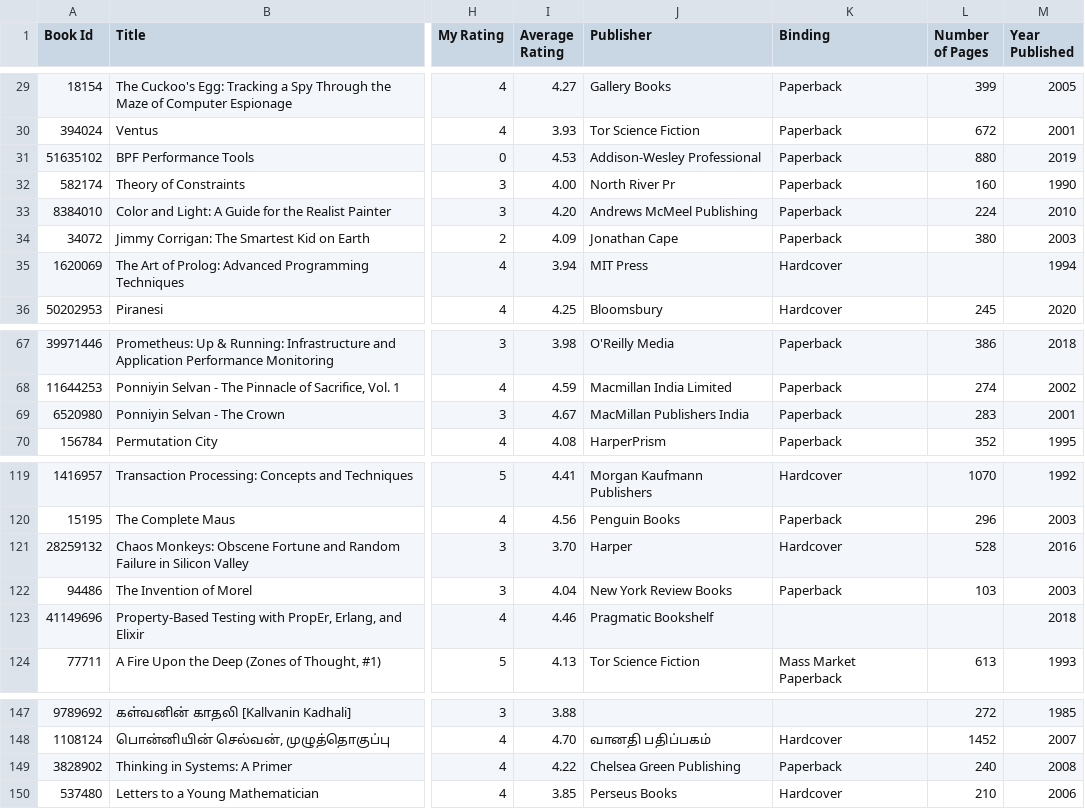
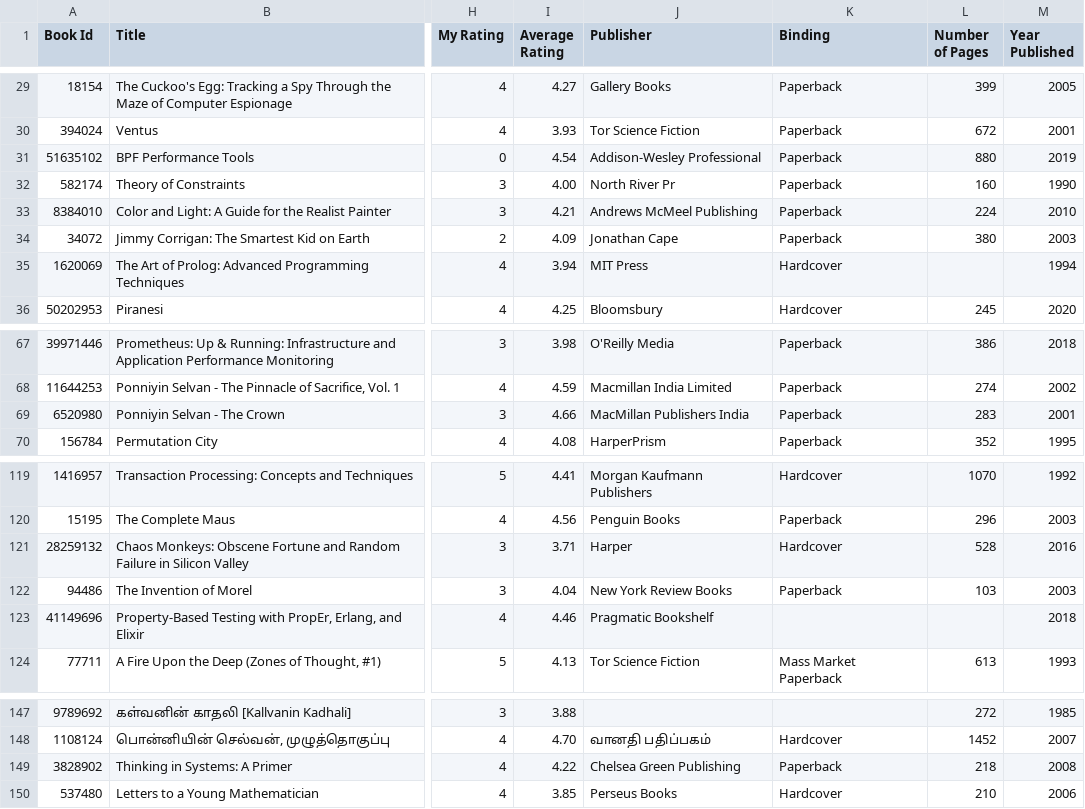
Before and after one commit to ananthakumaran/ananthakumaran.github.com, a CSV file: books.csv, drawn as a sheet; only a part is shown, gaps mark what is left out; the diff names each change by its address in the sheet, - before the commit and + after, or states it on an @@ line.

Commit message:
update books

```diff
--- a/books.csv
+++ b/books.csv
-I31 (Average Rating): 4.53
+I31 (Average Rating): 4.54
-I33 (Average Rating): 4.20
+I33 (Average Rating): 4.21
-I69 (Average Rating): 4.67
+I69 (Average Rating): 4.66
-I121 (Average Rating): 3.70
+I121 (Average Rating): 3.71
-L149 (Number of Pages): 240
+L149 (Number of Pages): 218
```
Also changed, not shown: 2 other files.
